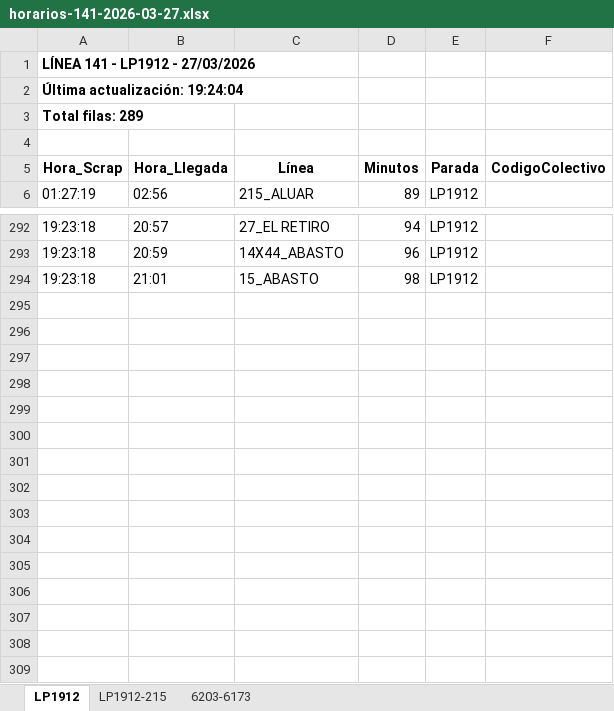
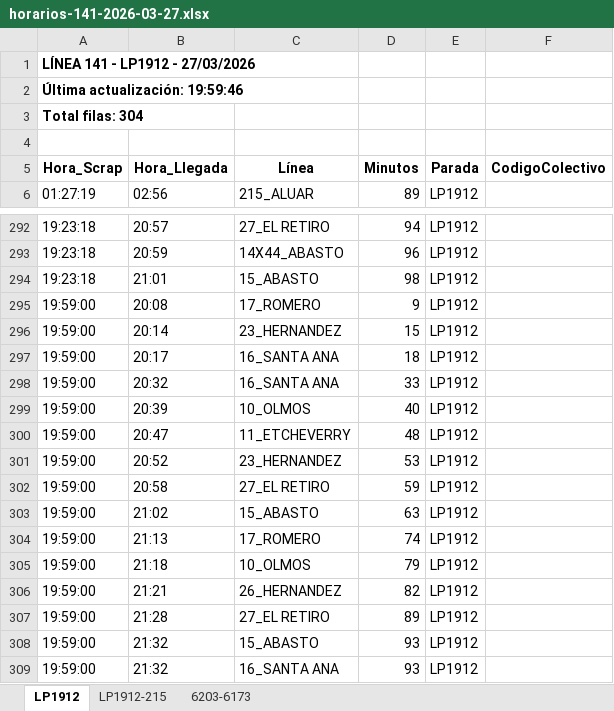
Before and after one commit to palomac00/recolector-colectivos, an Excel workbook: data/horarios-141-2026-03-27.xlsx, sheet LP1912, drawn as a sheet; only a part is shown, gaps mark what is left out; values as stored, in another font and other column widths than the file's, no borders; the diff names each change by its address in the sheet, - before the commit and + after, or states it on an @@ line.

```diff
--- a/data/horarios-141-2026-03-27.xlsx (sheet LP1912)
+++ b/data/horarios-141-2026-03-27.xlsx (sheet LP1912)
-A2 (Hora_Scrap): Última actualización: 19:24:04
+A2 (Hora_Scrap): Última actualización: 19:59:46
-A3 (Hora_Scrap): Total filas: 289
+A3 (Hora_Scrap): Total filas: 304
+row 295: 19:59:00 | 20:08 | 17_ROMERO | 9 | LP1912
+row 296: 19:59:00 | 20:14 | 23_HERNANDEZ | 15 | LP1912
+row 297: 19:59:00 | 20:17 | 16_SANTA ANA | 18 | LP1912
+row 298: 19:59:00 | 20:32 | 16_SANTA ANA | 33 | LP1912
+row 299: 19:59:00 | 20:39 | 10_OLMOS | 40 | LP1912
+row 300: 19:59:00 | 20:47 | 11_ETCHEVERRY | 48 | LP1912
+row 301: 19:59:00 | 20:52 | 23_HERNANDEZ | 53 | LP1912
+row 302: 19:59:00 | 20:58 | 27_EL RETIRO | 59 | LP1912
+row 303: 19:59:00 | 21:02 | 15_ABASTO | 63 | LP1912
+row 304: 19:59:00 | 21:13 | 17_ROMERO | 74 | LP1912
+row 305: 19:59:00 | 21:18 | 10_OLMOS | 79 | LP1912
+row 306: 19:59:00 | 21:21 | 26_HERNANDEZ | 82 | LP1912
+row 307: 19:59:00 | 21:28 | 27_EL RETIRO | 89 | LP1912
+row 308: 19:59:00 | 21:32 | 15_ABASTO | 93 | LP1912
+row 309: 19:59:00 | 21:32 | 16_SANTA ANA | 93 | LP1912
```
Also changed, not shown: sheet 6203-6173, sheet LP1912-215, 2 other files.
